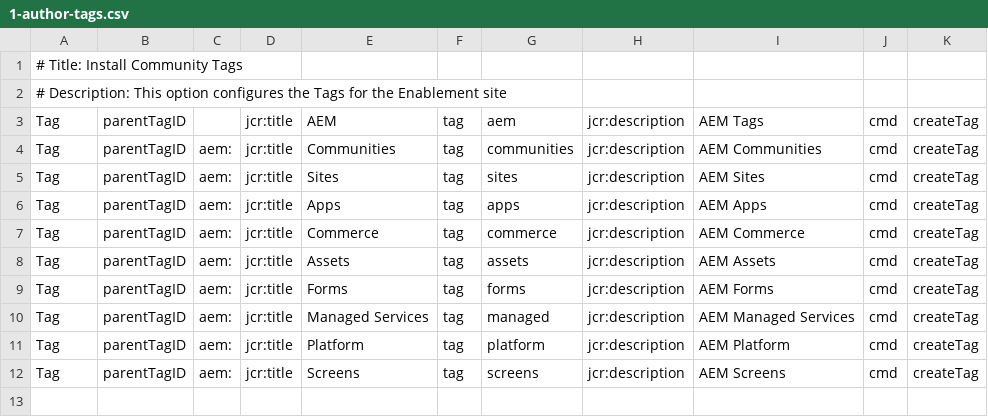
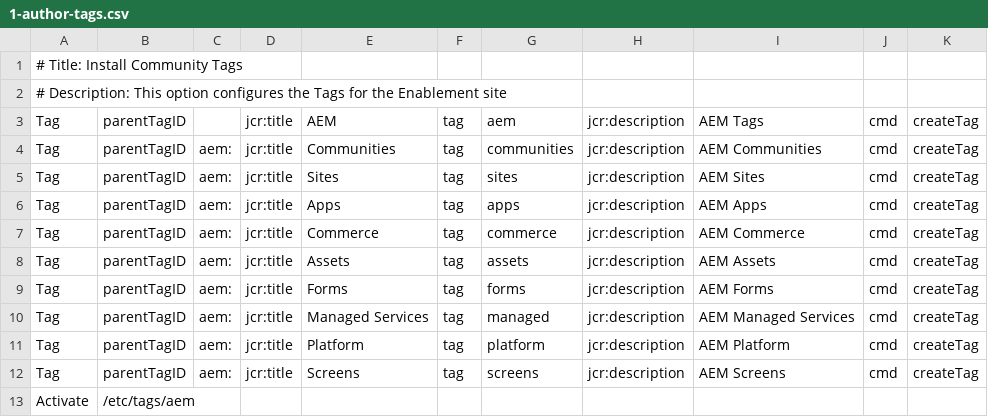
Before and after one commit to feltey/aem-demo-machine, a CSV file: dist/community/maven/enablement/src/main/content/jcr_root/etc/community/enablement/1-author-tags.csv, drawn as a sheet; the diff names each change by its address in the sheet, - before the commit and + after, or states it on an @@ line.

```diff
--- a/dist/community/maven/enablement/src/main/content/jcr_root/etc/community/enablement/1-author-tags.csv
+++ b/dist/community/maven/enablement/src/main/content/jcr_root/etc/community/enablement/1-author-tags.csv
+row 13: Activate | /etc/tags/aem
```
Also changed, not shown: dist/community/maven/enablement/src/main/content/jcr_root/etc/community/enablement/4-publish-content.csv, dist/community/maven/reference/src/main/content/jcr_root/etc/community/reference/2-author-site.csv, 15 other files.
